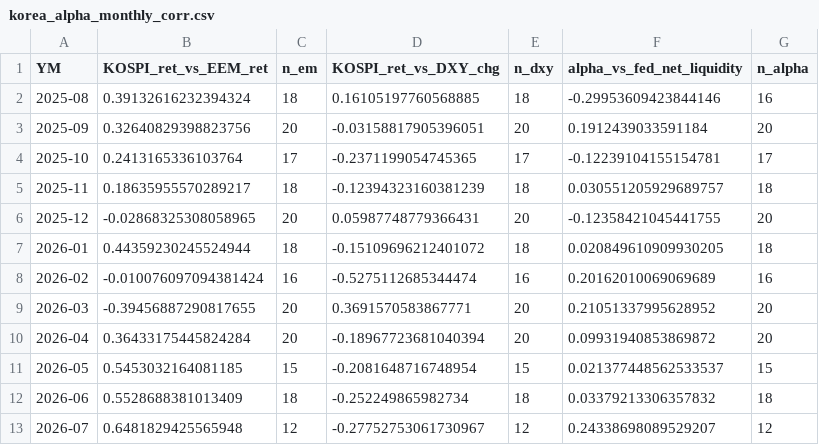
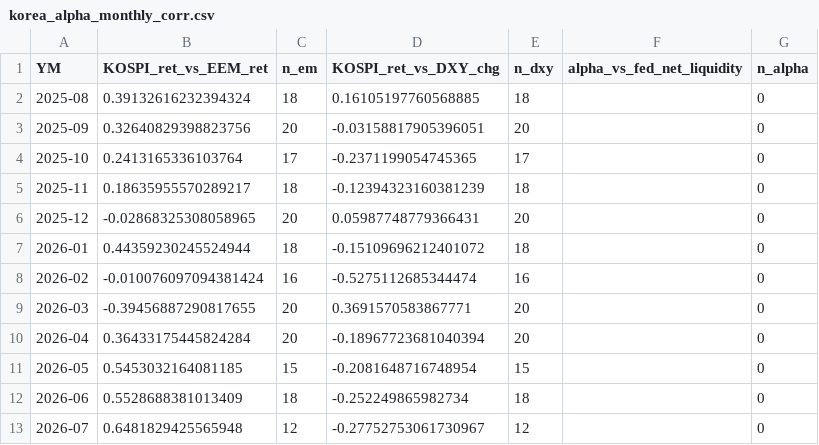
Before and after one commit to Jinwon83/liquidity, a CSV file: data/processed/korea_alpha_monthly_corr.csv, drawn as a sheet.

```diff
--- a/data/processed/korea_alpha_monthly_corr.csv
+++ b/data/processed/korea_alpha_monthly_corr.csv
@@ -1,13 +1,13 @@
 YM,KOSPI_ret_vs_EEM_ret,n_em,KOSPI_ret_vs_DXY_chg,n_dxy,alpha_vs_fed_net_liquidity,n_alpha
-2025-08,0.39132616232394324,18,0.16105197760568885,18,-0.29953609423844146,16
-2025-09,0.32640829398823756,20,-0.03158817905396051,20,0.1912439033591184,20
-2025-10,0.2413165336103764,17,-0.2371199054745365,17,-0.12239104155154781,17
-2025-11,0.18635955570289217,18,-0.12394323160381239,18,0.030551205929689757,18
-2025-12,-0.02868325308058965,20,0.05987748779366431,20,-0.12358421045441755,20
-2026-01,0.44359230245524944,18,-0.15109696212401072,18,0.020849610909930205,18
-2026-02,-0.010076097094381424,16,-0.5275112685344474,16,0.20162010069069689,16
-2026-03,-0.39456887290817655,20,0.3691570583867771,20,0.21051337995628952,20
-2026-04,0.36433175445824284,20,-0.18967723681040394,20,0.09931940853869872,20
-2026-05,0.5453032164081185,15,-0.2081648716748954,15,0.021377448562533537,15
-2026-06,0.5528688381013409,18,-0.252249865982734,18,0.03379213306357832,18
-2026-07,0.6481829425565948,12,-0.27752753061730967,12,0.24338698089529207,12
+2025-08,0.39132616232394324,18,0.16105197760568885,18,,0
+2025-09,0.32640829398823756,20,-0.03158817905396051,20,,0
+2025-10,0.2413165336103764,17,-0.2371199054745365,17,,0
+2025-11,0.18635955570289217,18,-0.12394323160381239,18,,0
+2025-12,-0.02868325308058965,20,0.05987748779366431,20,,0
+2026-01,0.44359230245524944,18,-0.15109696212401072,18,,0
+2026-02,-0.010076097094381424,16,-0.5275112685344474,16,,0
+2026-03,-0.39456887290817655,20,0.3691570583867771,20,,0
+2026-04,0.36433175445824284,20,-0.18967723681040394,20,,0
+2026-05,0.5453032164081185,15,-0.2081648716748954,15,,0
+2026-06,0.5528688381013409,18,-0.252249865982734,18,,0
+2026-07,0.6481829425565948,12,-0.27752753061730967,12,,0
```
Also changed, not shown: data/processed/corr_rolling_tab1.csv, data/processed/master_dataset_weekly.csv, 17 other files.
